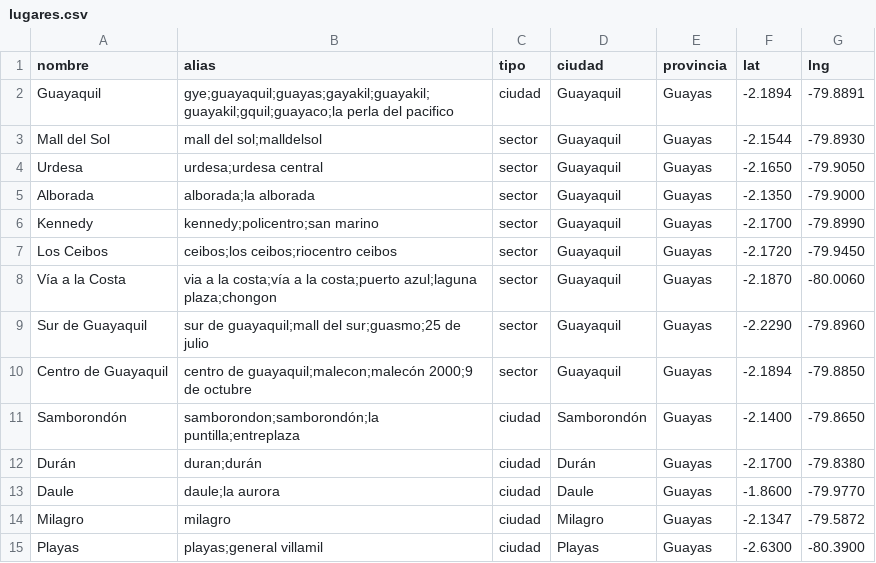
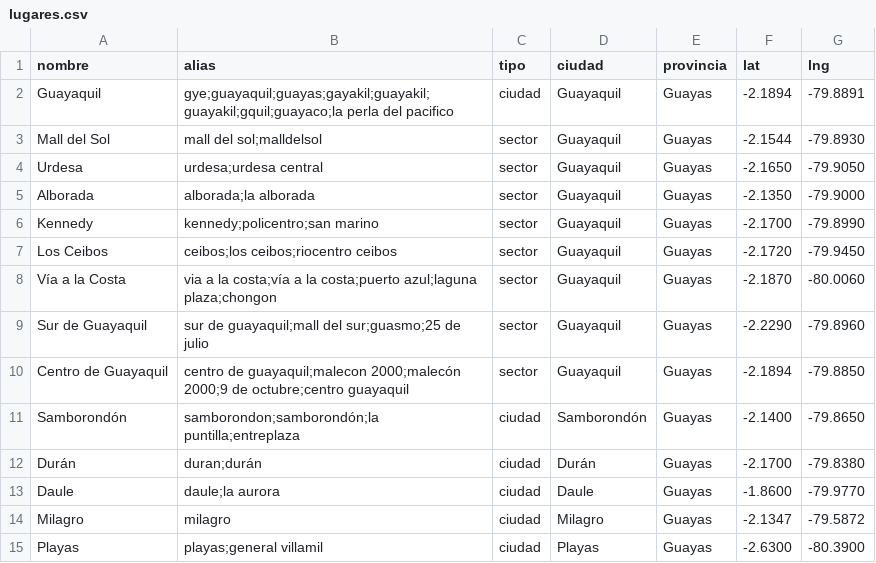
Before and after one commit to boostsolutionsec-byte/Chatbots, a CSV file: bots/mokalu/lugares.csv, drawn as a sheet; only a part is shown.

```diff
--- a/bots/mokalu/lugares.csv
+++ b/bots/mokalu/lugares.csv
@@ -9,3 +9,3 @@ Vía a la Costa,via a la costa;vía a la costa;puerto azul;laguna plaza;chongon,
 Sur de Guayaquil,sur de guayaquil;mall del sur;guasmo;25 de julio,sector,Guayaquil,Guayas,-2.2290,-79.8960
-Centro de Guayaquil,centro de guayaquil;malecon;malecón 2000;9 de octubre,sector,Guayaquil,Guayas,-2.1894,-79.8850
+Centro de Guayaquil,centro de guayaquil;malecon 2000;malecón 2000;9 de octubre;centro guayaquil,sector,Guayaquil,Guayas,-2.1894,-79.8850
 Samborondón,samborondon;samborondón;la puntilla;entreplaza,ciudad,Samborondón,Guayas,-2.1400,-79.8650
```
Also changed, not shown: 5 other files.
